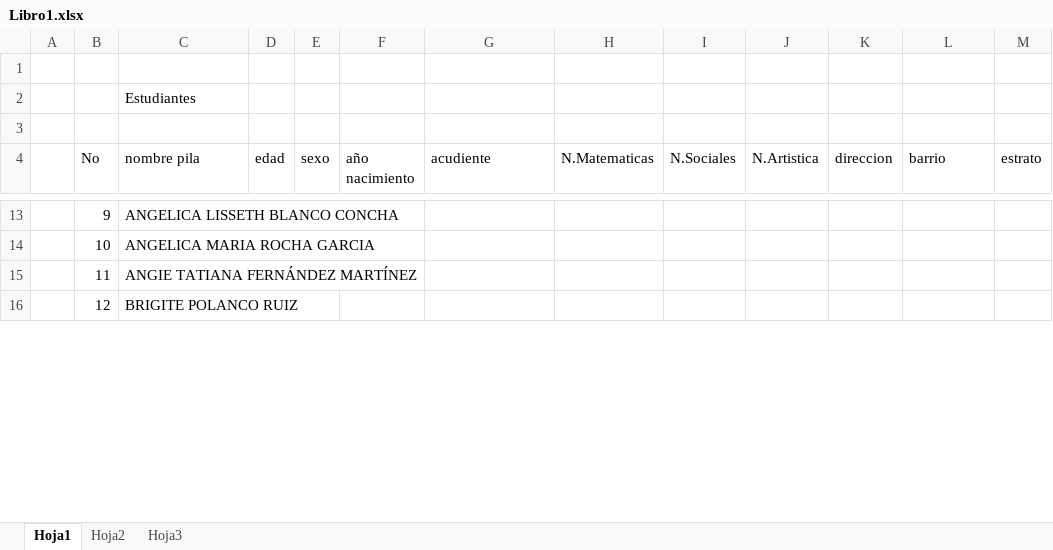
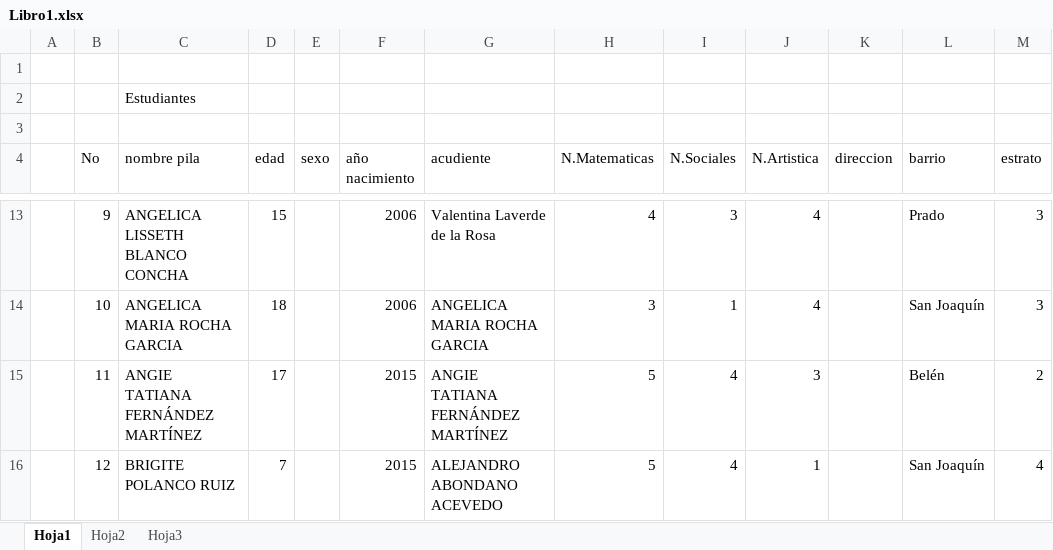
Before and after one commit to luisma6424/excel, an Excel workbook: Libro1.xlsx, sheet Hoja1, drawn as a sheet; only a part is shown, gaps mark what is left out; values as stored, in another font and other column widths than the file's, no borders; the diff covers the shown part only; the diff names each change by its address in the sheet, - before the commit and + after, or states it on an @@ line.

```diff
--- a/Libro1.xlsx (sheet Hoja1)
+++ b/Libro1.xlsx (sheet Hoja1)
-D13 (edad): (empty)
+D13 (edad): 15
-F13:F14 (año nacimiento): (empty)
+F13:F14 (año nacimiento): 2006
-G13 (acudiente): (empty)
+G13 (acudiente): Valentina Laverde de la Rosa
-H13 (N.Matematicas): (empty)
+H13 (N.Matematicas): 4
-I13 (N.Sociales): (empty)
+I13 (N.Sociales): 3
-J13:J14 (N.Artistica): (empty)
+J13:J14 (N.Artistica): 4
-L13 (barrio): (empty)
+L13 (barrio): Prado
-M13:M14 (estrato): (empty)
+M13:M14 (estrato): 3
-D14 (edad): (empty)
+D14 (edad): 18
-G14 (acudiente): (empty)
+G14 (acudiente): ANGELICA MARIA ROCHA GARCIA
-H14 (N.Matematicas): (empty)
+H14 (N.Matematicas): 3
-I14 (N.Sociales): (empty)
+I14 (N.Sociales): 1
-L14 (barrio): (empty)
+L14 (barrio): San Joaquín
-D15 (edad): (empty)
+D15 (edad): 17
-F15:F16 (año nacimiento): (empty)
+F15:F16 (año nacimiento): 2015
-G15 (acudiente): (empty)
+G15 (acudiente): ANGIE TATIANA FERNÁNDEZ MARTÍNEZ
-H15:H16 (N.Matematicas): (empty)
+H15:H16 (N.Matematicas): 5
-I15:I16 (N.Sociales): (empty)
+I15:I16 (N.Sociales): 4
-J15 (N.Artistica): (empty)
+J15 (N.Artistica): 3
-L15 (barrio): (empty)
+L15 (barrio): Belén
-M15 (estrato): (empty)
+M15 (estrato): 2
-D16 (edad): (empty)
+D16 (edad): 7
-G16 (acudiente): (empty)
+G16 (acudiente): ALEJANDRO ABONDANO ACEVEDO
-J16 (N.Artistica): (empty)
+J16 (N.Artistica): 1
-L16 (barrio): (empty)
+L16 (barrio): San Joaquín
-M16 (estrato): (empty)
+M16 (estrato): 4
```
Also changed, not shown: 840 edited cells elsewhere in this sheet.
